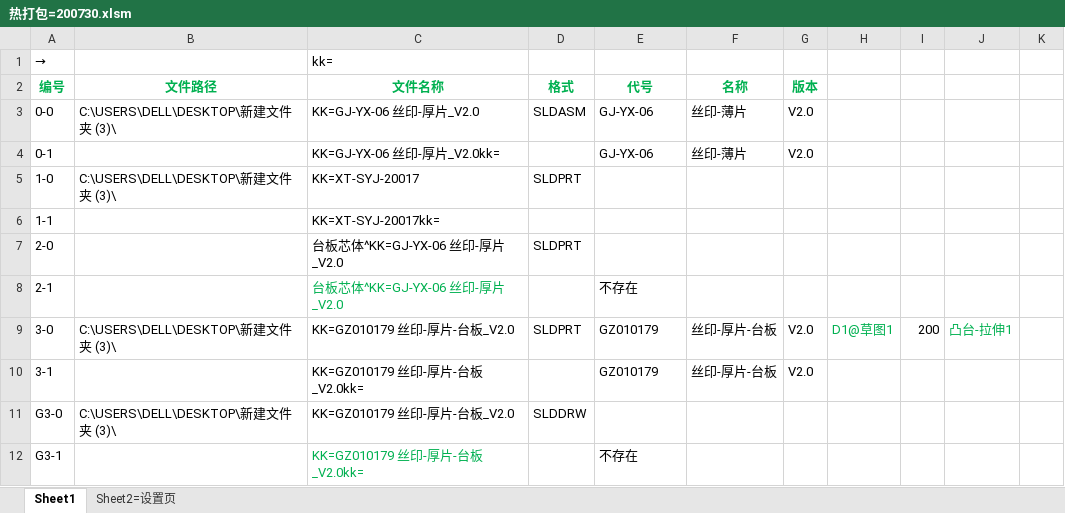
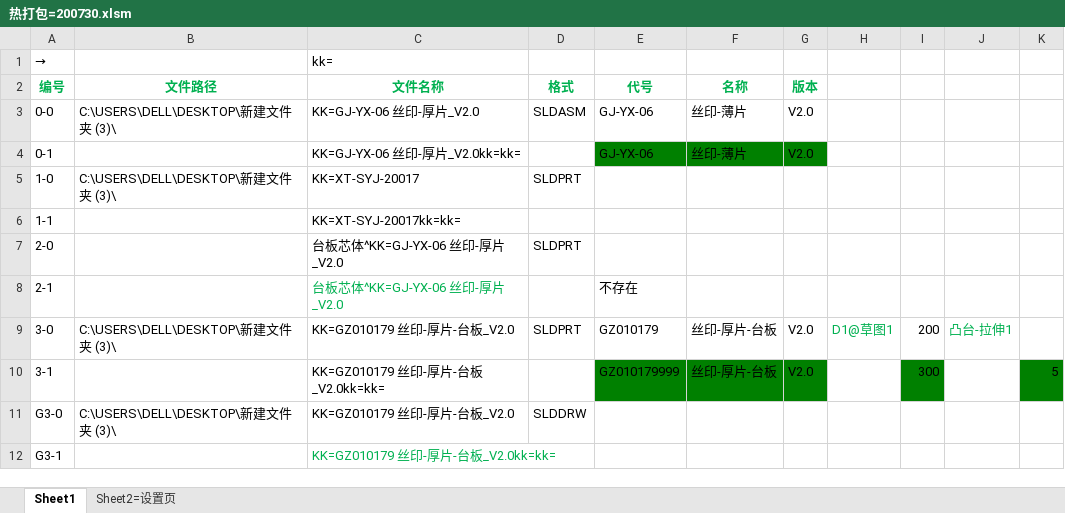
Before and after one commit to xiaoquanamm/SWVBA, an Excel workbook: 热打包=200730.xlsm, sheet Sheet1, drawn as a sheet; values as stored, in another font and other column widths than the file's, no borders; charts and pictures and conditional formats not drawn; the diff names each change by its address in the sheet, - before the commit and + after, or states it on an @@ line.

Commit message:
kk

```diff
--- a/热打包=200730.xlsm (sheet Sheet1)
+++ b/热打包=200730.xlsm (sheet Sheet1)
-C4 (文件名称): KK=GJ-YX-06 丝印-厚片_V2.0kk=
+C4 (文件名称): KK=GJ-YX-06 丝印-厚片_V2.0kk=kk=
-E4:G4 fill: none
+E4:G4 fill: #008000
-C6 (文件名称): KK=XT-SYJ-20017kk=
+C6 (文件名称): KK=XT-SYJ-20017kk=kk=
-C10 (文件名称): KK=GZ010179 丝印-厚片-台板_V2.0kk=
+C10 (文件名称): KK=GZ010179 丝印-厚片-台板_V2.0kk=kk=
-E10 (代号): GZ010179
+E10 (代号): GZ010179999
-E10:G10 fill: none
+E10:G10 fill: #008000
-I10: (empty)
+I10: 300
-I10 fill: none
+I10 fill: #008000
-K10: (empty)
+K10: 5
-K10 fill: none
+K10 fill: #008000
-C12 (文件名称): KK=GZ010179 丝印-厚片-台板_V2.0kk=
+C12 (文件名称): KK=GZ010179 丝印-厚片-台板_V2.0kk=kk=
-E12 (代号): 不存在
+E12 (代号): (empty)
```
Also changed, not shown: charts or pictures.
